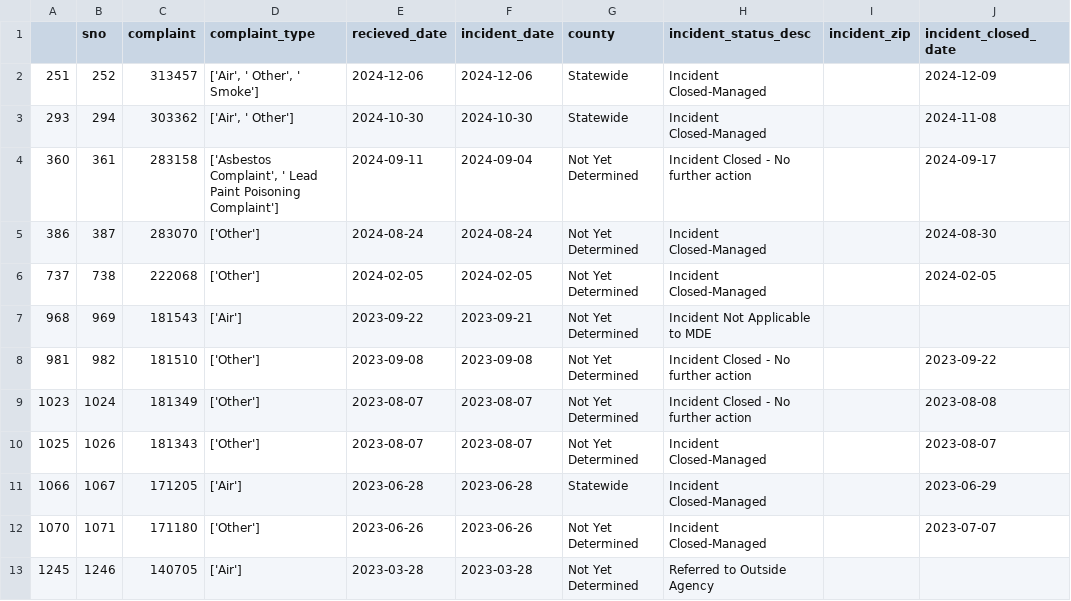
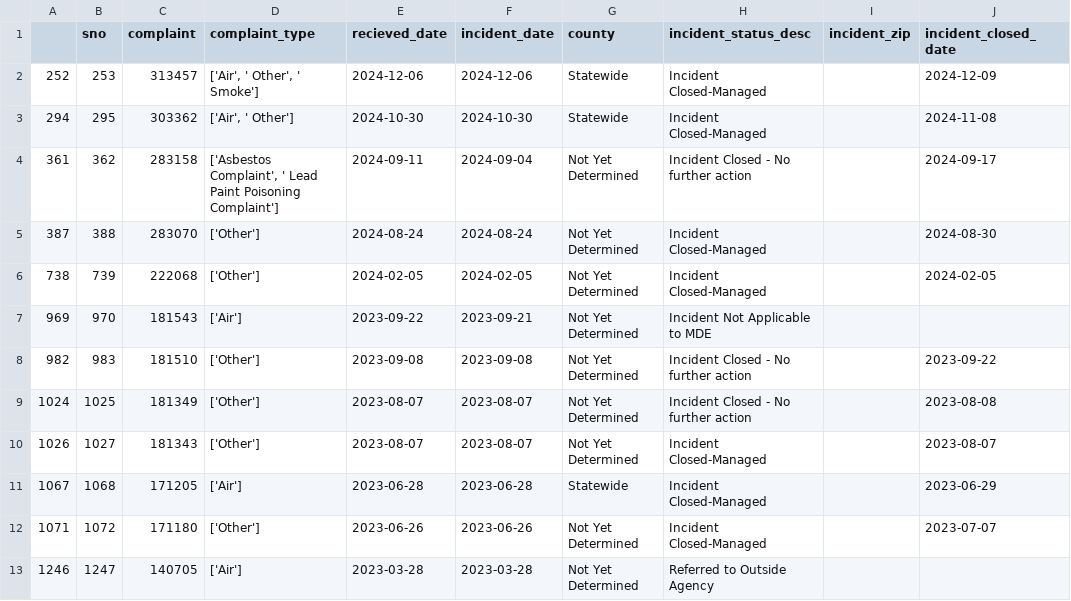
Before and after one commit to johnfcampbell/nicar24pipeline, a CSV file: exported_data/invalid_counties.csv, drawn as a sheet.

```diff
--- a/exported_data/invalid_counties.csv
+++ b/exported_data/invalid_counties.csv
@@ -1,13 +1,13 @@
 ,sno,complaint,complaint_type,recieved_date,incident_date,county,incident_status_desc,incident_zip,incident_closed_date
-251,252,313457,"['Air', ' Other', ' Smoke']",2024-12-06,2024-12-06,Statewide,Incident Closed-Managed,,2024-12-09
-293,294,303362,"['Air', ' Other']",2024-10-30,2024-10-30,Statewide,Incident Closed-Managed,,2024-11-08
-360,361,283158,"['Asbestos Complaint', ' Lead Paint Poisoning Complaint']",2024-09-11,2024-09-04,Not Yet Determined,Incident Closed - No further action,,2024-09-17
-386,387,283070,['Other'],2024-08-24,2024-08-24,Not Yet Determined,Incident Closed-Managed,,2024-08-30
-737,738,222068,['Other'],2024-02-05,2024-02-05,Not Yet Determined,Incident Closed-Managed,,2024-02-05
-968,969,181543,['Air'],2023-09-22,2023-09-21,Not Yet Determined,Incident Not Applicable to MDE,,
-981,982,181510,['Other'],2023-09-08,2023-09-08,Not Yet Determined,Incident Closed - No further action,,2023-09-22
-1023,1024,181349,['Other'],2023-08-07,2023-08-07,Not Yet Determined,Incident Closed - No further action,,2023-08-08
-1025,1026,181343,['Other'],2023-08-07,2023-08-07,Not Yet Determined,Incident Closed-Managed,,2023-08-07
-1066,1067,171205,['Air'],2023-06-28,2023-06-28,Statewide,Incident Closed-Managed,,2023-06-29
-1070,1071,171180,['Other'],2023-06-26,2023-06-26,Not Yet Determined,Incident Closed-Managed,,2023-07-07
-1245,1246,140705,['Air'],2023-03-28,2023-03-28,Not Yet Determined,Referred to Outside Agency,,
+252,253,313457,"['Air', ' Other', ' Smoke']",2024-12-06,2024-12-06,Statewide,Incident Closed-Managed,,2024-12-09
+294,295,303362,"['Air', ' Other']",2024-10-30,2024-10-30,Statewide,Incident Closed-Managed,,2024-11-08
+361,362,283158,"['Asbestos Complaint', ' Lead Paint Poisoning Complaint']",2024-09-11,2024-09-04,Not Yet Determined,Incident Closed - No further action,,2024-09-17
+387,388,283070,['Other'],2024-08-24,2024-08-24,Not Yet Determined,Incident Closed-Managed,,2024-08-30
+738,739,222068,['Other'],2024-02-05,2024-02-05,Not Yet Determined,Incident Closed-Managed,,2024-02-05
+969,970,181543,['Air'],2023-09-22,2023-09-21,Not Yet Determined,Incident Not Applicable to MDE,,
+982,983,181510,['Other'],2023-09-08,2023-09-08,Not Yet Determined,Incident Closed - No further action,,2023-09-22
+1024,1025,181349,['Other'],2023-08-07,2023-08-07,Not Yet Determined,Incident Closed - No further action,,2023-08-08
+1026,1027,181343,['Other'],2023-08-07,2023-08-07,Not Yet Determined,Incident Closed-Managed,,2023-08-07
+1067,1068,171205,['Air'],2023-06-28,2023-06-28,Statewide,Incident Closed-Managed,,2023-06-29
+1071,1072,171180,['Other'],2023-06-26,2023-06-26,Not Yet Determined,Incident Closed-Managed,,2023-07-07
+1246,1247,140705,['Air'],2023-03-28,2023-03-28,Not Yet Determined,Referred to Outside Agency,,
```
Also changed, not shown: exported_data/all_complaints.csv, exported_data/complaint_type_frequency.csv.
